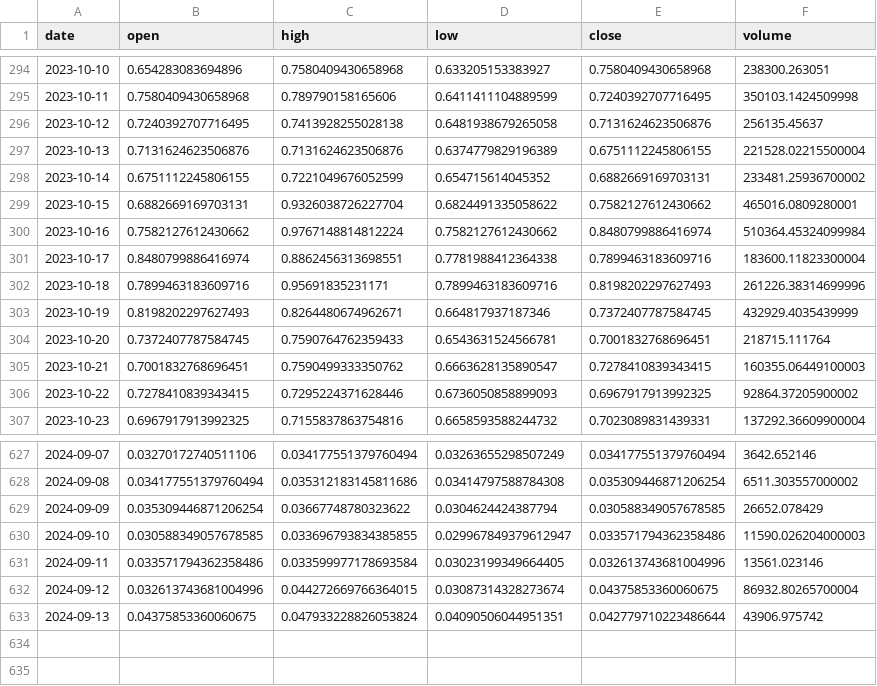
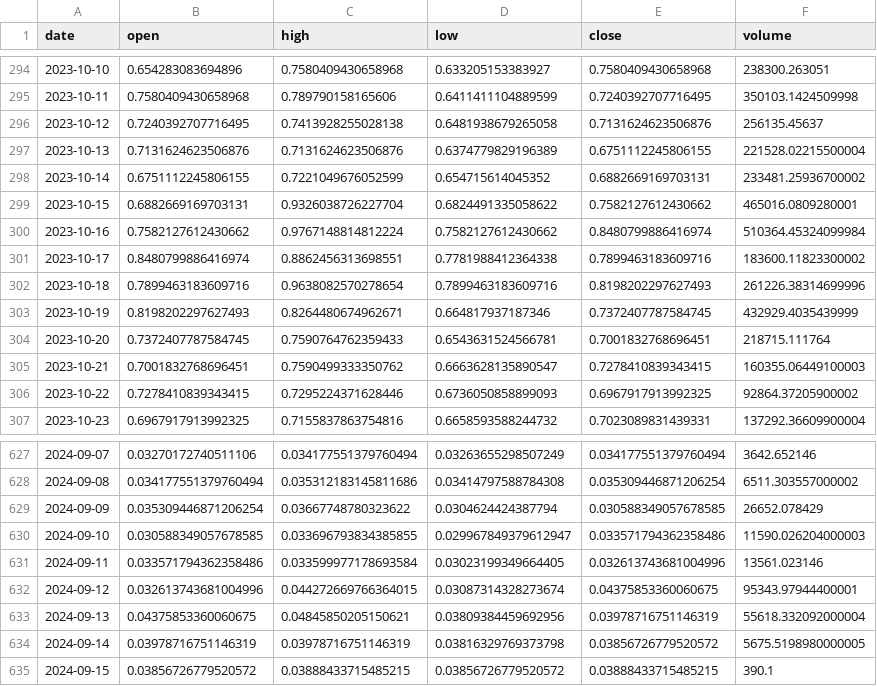
Before and after one commit to Sapient-Predictive-Analytics/dataportal, a CSV file: tokens/GENS.csv, drawn as a sheet; only a part is shown, gaps mark what is left out.

Commit message:
Add files via upload

```diff
--- a/tokens/GENS.csv
+++ b/tokens/GENS.csv
@@ -300,4 +300,4 @@ date,open,high,low,close,volume
 2023-10-16,0.7582127612430662,0.9767148814812224,0.7582127612430662,0.8480799886416974,510364.45324099984
-2023-10-17,0.8480799886416974,0.8862456313698551,0.7781988412364338,0.7899463183609716,183600.11823300004
-2023-10-18,0.7899463183609716,0.95691835231171,0.7899463183609716,0.8198202297627493,261226.38314699996
+2023-10-17,0.8480799886416974,0.8862456313698551,0.7781988412364338,0.7899463183609716,183600.11823300002
+2023-10-18,0.7899463183609716,0.9638082570278654,0.7899463183609716,0.8198202297627493,261226.38314699996
 2023-10-19,0.8198202297627493,0.8264480674962671,0.664817937187346,0.7372407787584745,432929.4035439999
@@ -631,3 +631,5 @@ date,open,high,low,close,volume
 2024-09-11,0.033571794362358486,0.033599977178693584,0.03023199349664405,0.032613743681004996,13561.023146
-2024-09-12,0.032613743681004996,0.044272669766364015,0.03087314328273674,0.04375853360060675,86932.80265700004
-2024-09-13,0.04375853360060675,0.047933228826053824,0.04090506044951351,0.042779710223486644,43906.975742
+2024-09-12,0.032613743681004996,0.044272669766364015,0.03087314328273674,0.04375853360060675,95343.97944400001
+2024-09-13,0.04375853360060675,0.04845850205150621,0.03809384459692956,0.03978716751146319,55618.332092000004
+2024-09-14,0.03978716751146319,0.03978716751146319,0.03816329769373798,0.03856726779520572,5675.5198980000005
+2024-09-15,0.03856726779520572,0.03888433715485215,0.03856726779520572,0.03888433715485215,390.1
```
